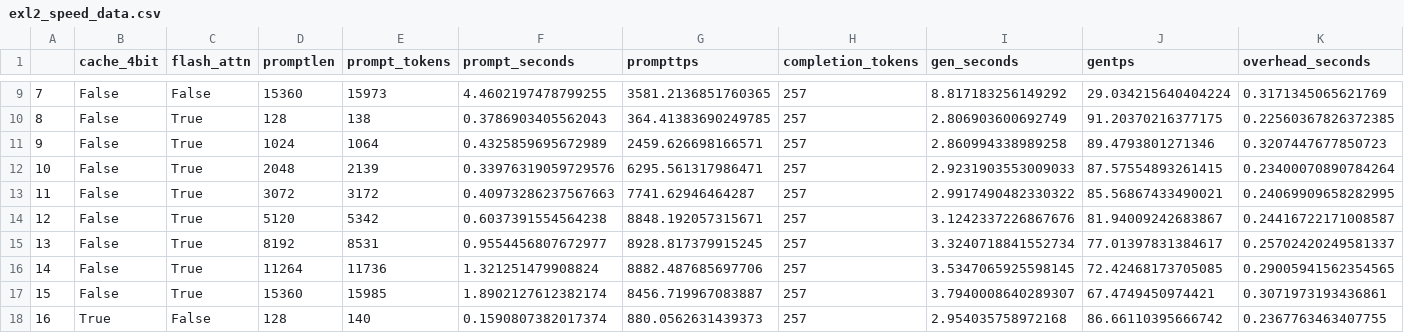
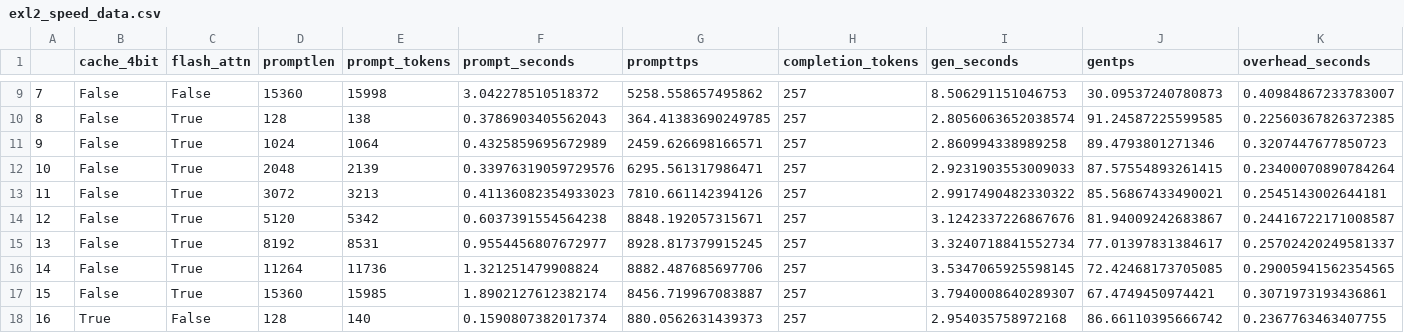
Before and after one commit to matt-c1/llama-cpp-speed-measurements, a CSV file: exl2_speed_data.csv, drawn as a sheet; only a part is shown, gaps mark what is left out; the diff covers the shown part only.

```diff
--- a/exl2_speed_data.csv
+++ b/exl2_speed_data.csv
@@ -9,6 +9,6 @@
-7,False,False,15360,15973,4.4602197478799255,3581.2136851760365,257,8.817183256149292,29.034215640404224,0.3171345065621769
-8,False,True,128,138,0.3786903405562043,364.41383690249785,257,2.806903600692749,91.20370216377175,0.22560367826372385
+7,False,False,15360,15998,3.042278510518372,5258.558657495862,257,8.506291151046753,30.09537240780873,0.40984867233783007
+8,False,True,128,138,0.3786903405562043,364.41383690249785,257,2.8056063652038574,91.24587225599585,0.22560367826372385
 9,False,True,1024,1064,0.4325859695672989,2459.626698166571,257,2.860994338989258,89.4793801271346,0.3207447677850723
 10,False,True,2048,2139,0.33976319059729576,6295.561317986471,257,2.9231903553009033,87.57554893261415,0.23400070890784264
-11,False,True,3072,3172,0.40973286237567663,7741.62946464287,257,2.9917490482330322,85.56867433490021,0.24069909658282995
+11,False,True,3072,3213,0.41136082354933023,7810.661142394126,257,2.9917490482330322,85.56867433490021,0.2545143002644181
 12,False,True,5120,5342,0.6037391554564238,8848.192057315671,257,3.1242337226867676,81.94009242683867,0.24416722171008587
```
Also changed, not shown: 63 edited cells elsewhere in this file.
